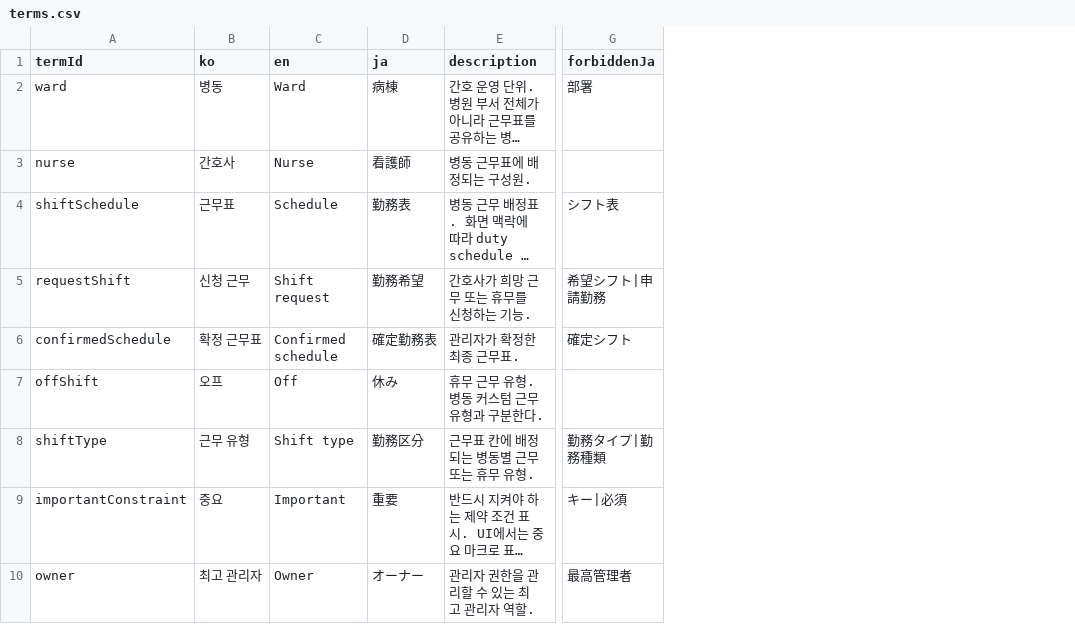
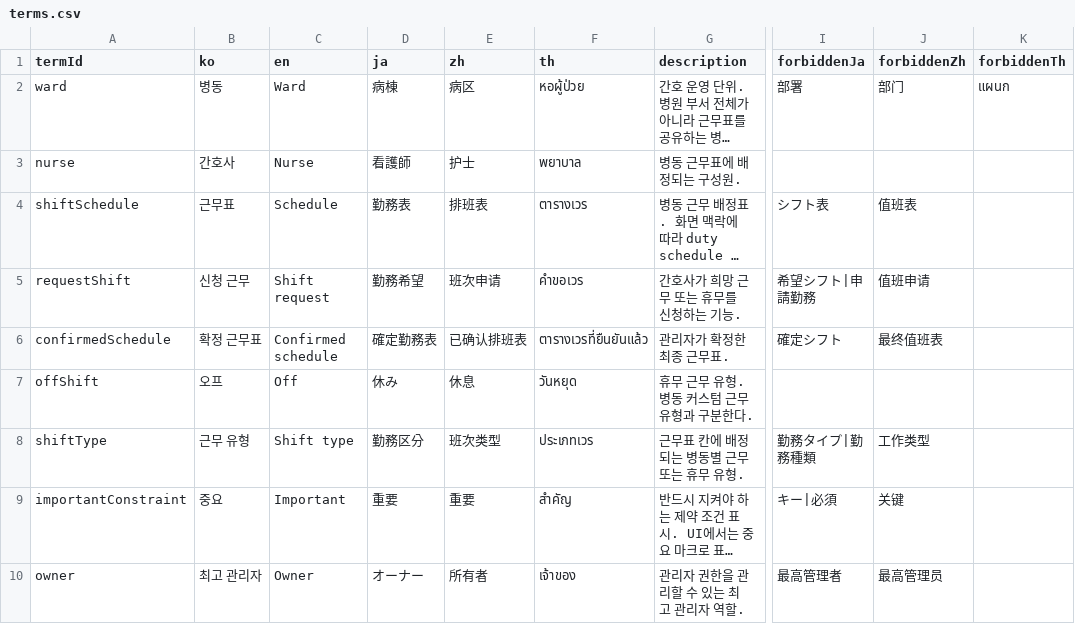
Before and after one commit to gom-3/dutying-web-ai, a CSV file: apps/app/i18n/catalog/terms.csv, drawn as a sheet; only a part is shown, gaps mark what is left out; long unchanged cells end in …; the diff names each change by its address in the sheet, - before the commit and + after, or states it on an @@ line.

```diff
--- a/apps/app/i18n/catalog/terms.csv
+++ b/apps/app/i18n/catalog/terms.csv
+column E (zh), rows 2-10: 病区 | 护士 | 排班表 | 班次申请 | 已确认排班表 | 休息 | 班次类型 | 重要 | 所有者
+column F (th), rows 2-10: หอผู้ป่วย | พยาบาล | ตารางเวร | คำขอเวร | ตารางเวรที่ยืนยันแล้ว | วันหยุด | ประเภทเวร | สำคัญ | เจ้าของ
+column J (forbiddenZh), rows 2-10: 部门 |  | 值班表 | 值班申请 | 最终值班表 |  | 工作类型 | 关键 | 最高管理员
+column K (forbiddenTh), row 2: แผนก
```
Also changed, not shown: 32 other files.
